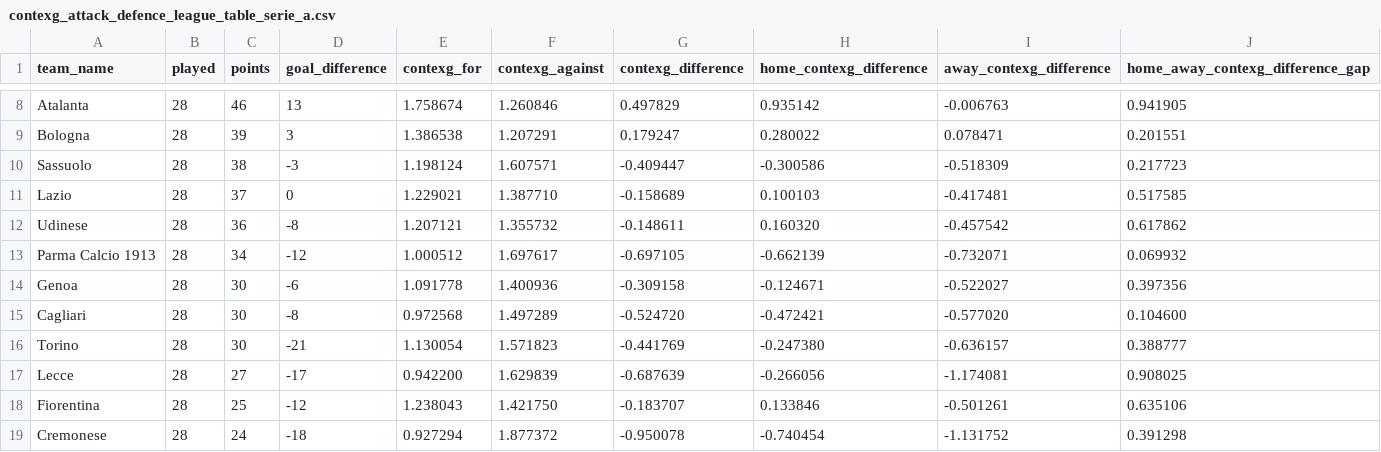
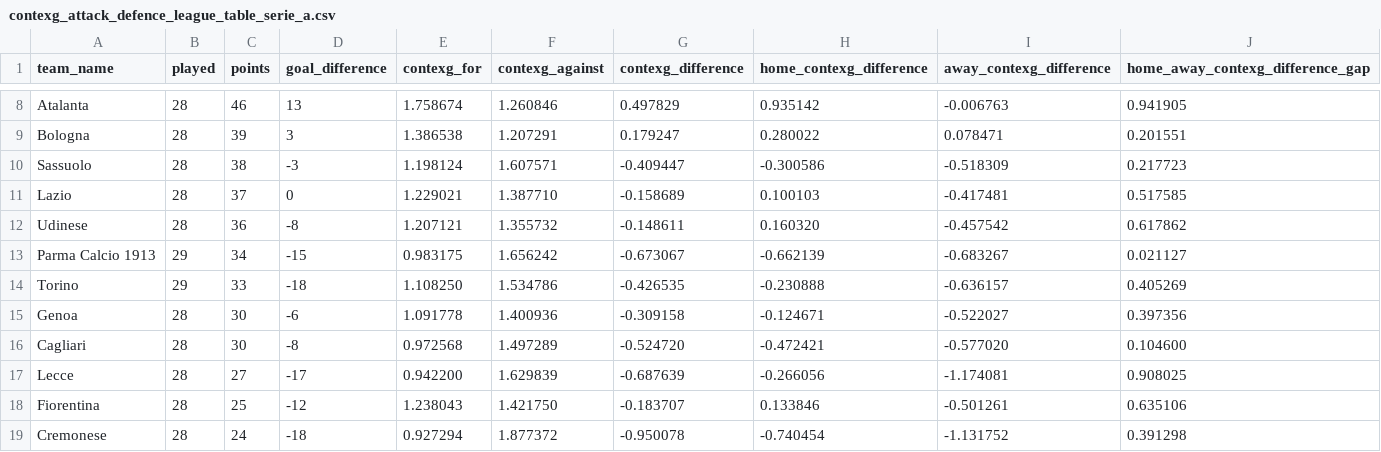
Before and after one commit to johnknightstats/johnknightstats.github.io, a CSV file: dashboards/contexg-league-tables/contexg_attack_defence_league_table_serie_a.csv, drawn as a sheet; only a part is shown, gaps mark what is left out.

```diff
--- a/dashboards/contexg-league-tables/contexg_attack_defence_league_table_serie_a.csv
+++ b/dashboards/contexg-league-tables/contexg_attack_defence_league_table_serie_a.csv
@@ -12,6 +12,6 @@ Lazio,28,37,0,1.229021,1.387710,-0.158689,0.100103,-0.417481,0.517585
 Udinese,28,36,-8,1.207121,1.355732,-0.148611,0.160320,-0.457542,0.617862
-Parma Calcio 1913,28,34,-12,1.000512,1.697617,-0.697105,-0.662139,-0.732071,0.069932
+Parma Calcio 1913,29,34,-15,0.983175,1.656242,-0.673067,-0.662139,-0.683267,0.021127
+Torino,29,33,-18,1.108250,1.534786,-0.426535,-0.230888,-0.636157,0.405269
 Genoa,28,30,-6,1.091778,1.400936,-0.309158,-0.124671,-0.522027,0.397356
 Cagliari,28,30,-8,0.972568,1.497289,-0.524720,-0.472421,-0.577020,0.104600
-Torino,28,30,-21,1.130054,1.571823,-0.441769,-0.247380,-0.636157,0.388777
 Lecce,28,27,-17,0.942200,1.629839,-0.687639,-0.266056,-1.174081,0.908025
```
Also changed, not shown: dashboards/contexg-league-tables/contexg_attack_defence_league_table_bundesliga.csv, dashboards/contexg-league-tables/contexg_attack_defence_league_table_ligue_1.csv, 3 other files.
